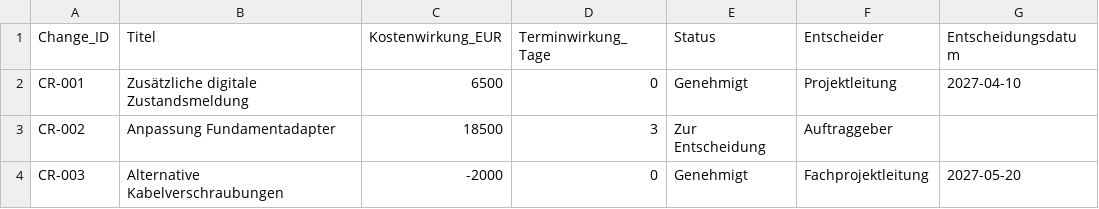
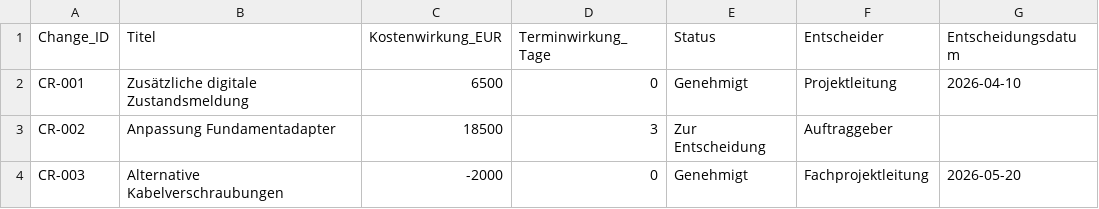
Before and after one commit to nivedjpnambiar/Substation-PMO-simulation, a CSV file: data/change_log.csv, drawn as a sheet.

```diff
--- a/data/change_log.csv
+++ b/data/change_log.csv
@@ -1,4 +1,4 @@
 Change_ID;Titel;Kostenwirkung_EUR;Terminwirkung_Tage;Status;Entscheider;Entscheidungsdatum
-CR-001;Zusätzliche digitale Zustandsmeldung;6500;0;Genehmigt;Projektleitung;2027-04-10
+CR-001;Zusätzliche digitale Zustandsmeldung;6500;0;Genehmigt;Projektleitung;2026-04-10
 CR-002;Anpassung Fundamentadapter;18500;3;Zur Entscheidung;Auftraggeber;
-CR-003;Alternative Kabelverschraubungen;-2000;0;Genehmigt;Fachprojektleitung;2027-05-20
+CR-003;Alternative Kabelverschraubungen;-2000;0;Genehmigt;Fachprojektleitung;2026-05-20
```
Also changed, not shown: data/ressourcenkonflikte.csv, data/risikoregister.csv, 19 other files.
